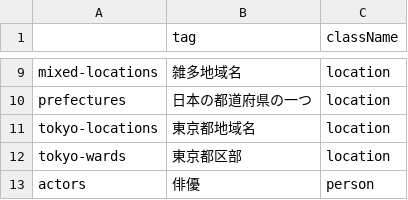
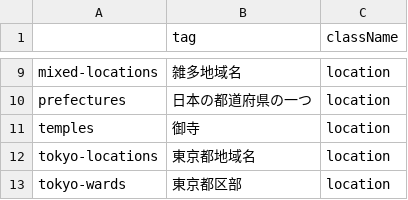
Before and after one commit to EmilRehnberg/js-for-anki, a TSV file: data/names/names-data-meta.tsv, drawn as a sheet; only a part is shown, gaps mark what is left out; the shorter side is filled out with more unchanged rows.

Commit message:
adds temples

```diff
--- a/data/names/names-data-meta.tsv
+++ b/data/names/names-data-meta.tsv
@@ -10,2 +10,3 @@ mixed-locations	雑多地域名	location
 prefectures	日本の都道府県の一つ	location
+temples	御寺	location
 tokyo-locations	東京都地域名	location
```
Also changed, not shown: 1 other file.
